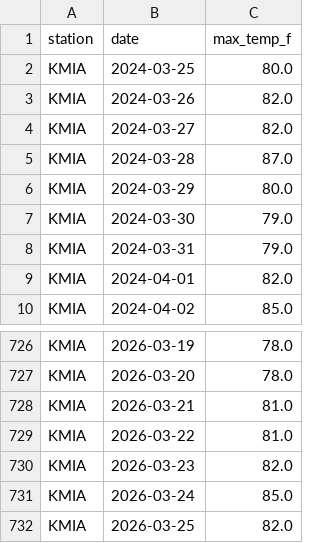
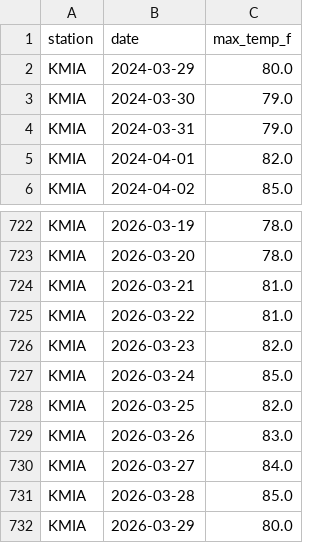
Before and after one commit to ryanchoi111/weather-predictor, a CSV file: trading-bot/data/nws_history/kmia_history.csv, drawn as a sheet; only a part is shown, gaps mark what is left out.

```diff
--- a/trading-bot/data/nws_history/kmia_history.csv
+++ b/trading-bot/data/nws_history/kmia_history.csv
@@ -1,6 +1,2 @@
 station,date,max_temp_f
-KMIA,2024-03-25,80.0
-KMIA,2024-03-26,82.0
-KMIA,2024-03-27,82.0
-KMIA,2024-03-28,87.0
 KMIA,2024-03-29,80.0
@@ -732 +728,5 @@ KMIA,2026-03-24,85.0
 KMIA,2026-03-25,82.0
+KMIA,2026-03-26,83.0
+KMIA,2026-03-27,84.0
+KMIA,2026-03-28,85.0
+KMIA,2026-03-29,80.0
```
Also changed, not shown: trading-bot/data/nws_history/kaus_history.csv, trading-bot/data/nws_history/klax_history.csv, 25 other files.
